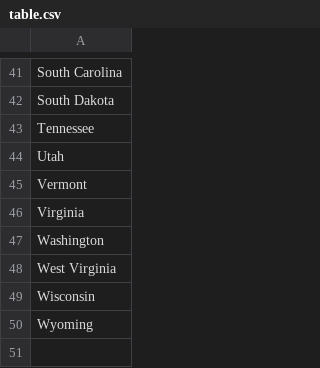
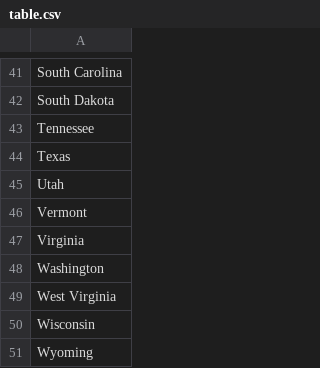
Before and after one commit to AlexArciszewski/100_Days_of_Python, a CSV file: 025/table.csv, drawn as a sheet; only a part is shown, gaps mark what is left out.

```diff
--- a/025/table.csv
+++ b/025/table.csv
@@ -43,2 +43,3 @@ South Dakota
 Tennessee
+Texas
 Utah
```
Also changed, not shown: 13 other files.
